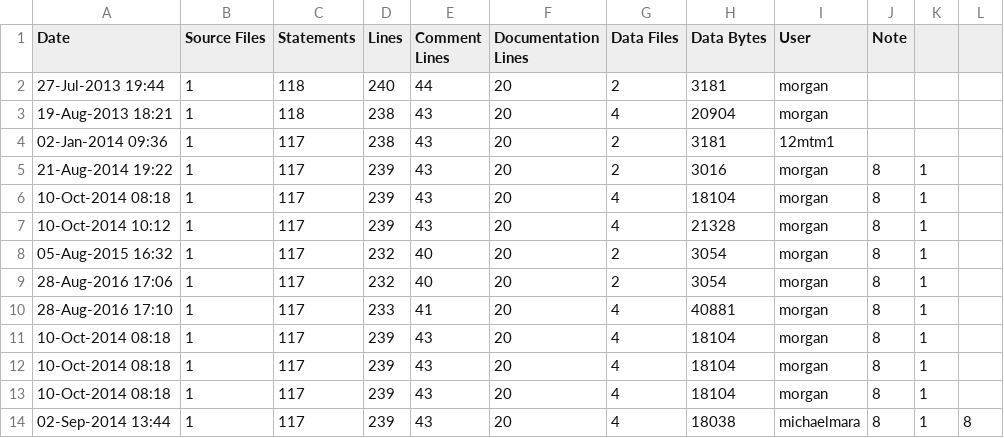
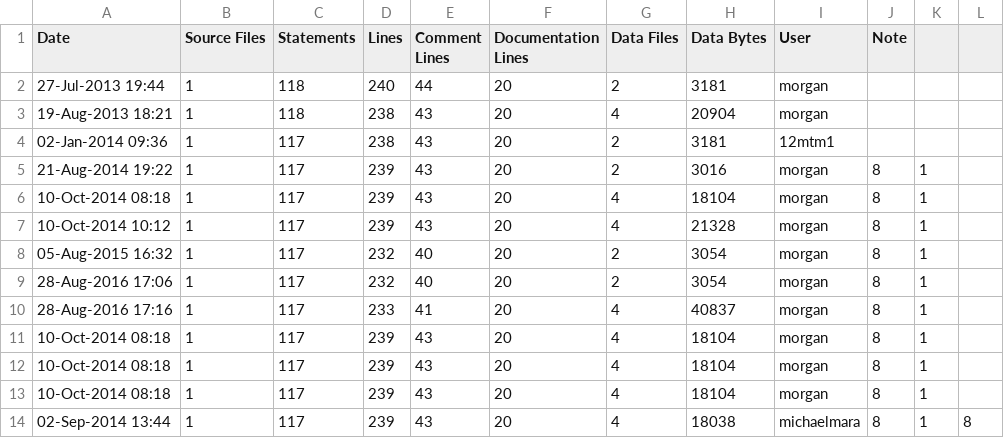
Before and after one commit to RomkoSI/G3D, a CSV file: samples/pixelShader/ice-stats.csv, drawn as a sheet.

```diff
--- a/samples/pixelShader/ice-stats.csv
+++ b/samples/pixelShader/ice-stats.csv
@@ -9,3 +9,3 @@ Date,Source Files,Statements,Lines,Comment Lines,Documentation Lines,Data Files,
 28-Aug-2016 17:06,1,117,232,40,20,2,3054,morgan,8,1
-28-Aug-2016 17:10,1,117,233,41,20,4,40881,morgan,8,1
+28-Aug-2016 17:16,1,117,233,41,20,4,40837,morgan,8,1
 10-Oct-2014 08:18,1,117,239,43,20,4,18104,morgan,8,1
```
Also changed, not shown: samples/starter/ice-stats.csv, 5 other files.
